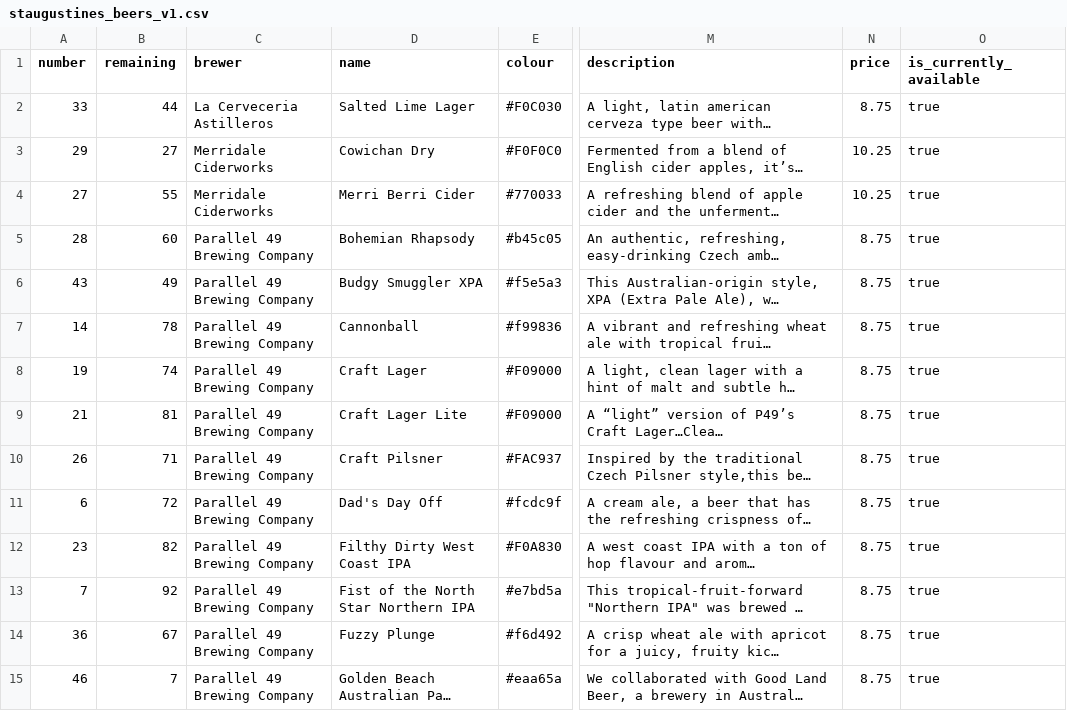
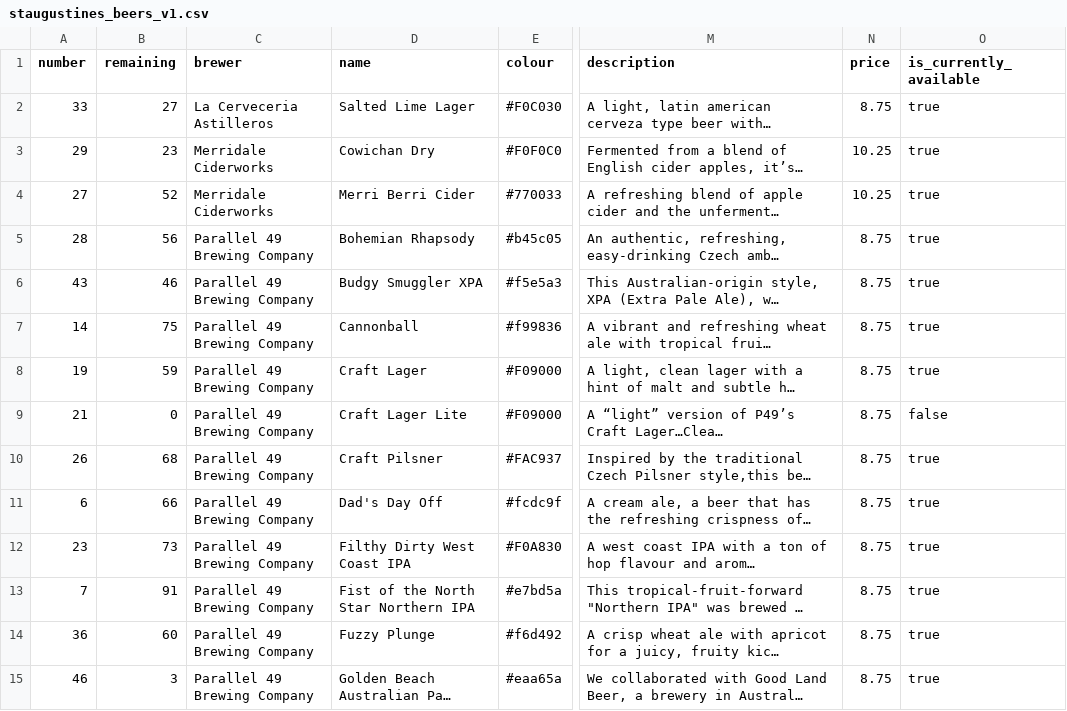
Before and after one commit to marcolussetti/staugustine-tap-history, a CSV file: staugustines_beers_v1.csv, drawn as a sheet; only a part is shown, gaps mark what is left out; long unchanged cells end in …; the diff covers the shown part only; the diff names each change by its address in the sheet, - before the commit and + after, or states it on an @@ line.

```diff
--- a/staugustines_beers_v1.csv
+++ b/staugustines_beers_v1.csv
-B2 (remaining): 44
+B2 (remaining): 27
-B3 (remaining): 27
+B3 (remaining): 23
-B4 (remaining): 55
+B4 (remaining): 52
-B5 (remaining): 60
+B5 (remaining): 56
-B6 (remaining): 49
+B6 (remaining): 46
-B7 (remaining): 78
+B7 (remaining): 75
-B8 (remaining): 74
+B8 (remaining): 59
-B9 (remaining): 81
+B9 (remaining): 0
-O9 (is_currently_available): true
+O9 (is_currently_available): false
-B10 (remaining): 71
+B10 (remaining): 68
-B11 (remaining): 72
+B11 (remaining): 66
-B12 (remaining): 82
+B12 (remaining): 73
-B13 (remaining): 92
+B13 (remaining): 91
-B14 (remaining): 67
+B14 (remaining): 60
-B15 (remaining): 7
+B15 (remaining): 3
```
Also changed, not shown: 1 removed row and 26 edited cells elsewhere in this file, 3 other files.
